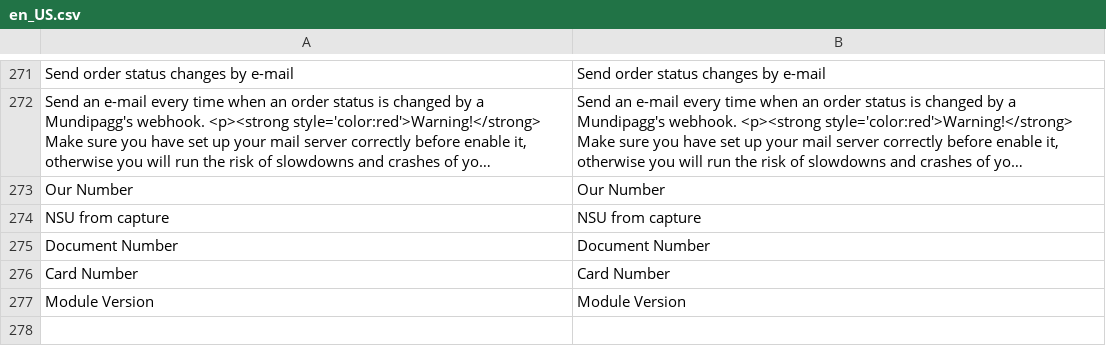
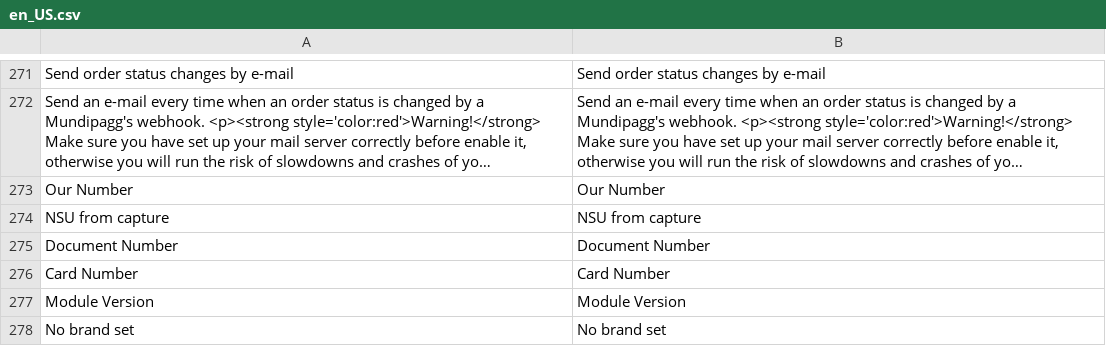
Before and after one commit to pagarme/magento2, a CSV file: i18n/en_US.csv, drawn as a sheet; only a part is shown, gaps mark what is left out; long unchanged cells end in …; the diff names each change by its address in the sheet, - before the commit and + after, or states it on an @@ line.

```diff
--- a/i18n/en_US.csv
+++ b/i18n/en_US.csv
+row 278: No brand set | No brand set
```
Also changed, not shown: i18n/pt_BR.csv, 3 other files.
